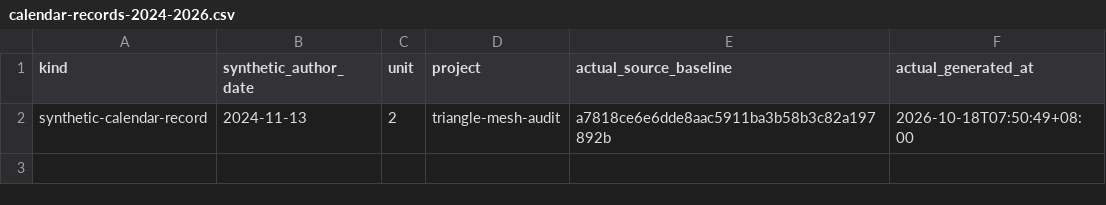
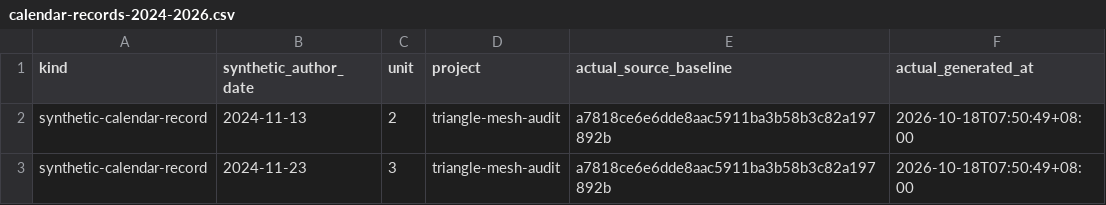
Before and after one commit to Khalil-Work/triangle-mesh-audit, a CSV file: docs/calendar-records-2024-2026.csv, drawn as a sheet.

Commit message:
docs: synthetic calendar record 2024-11-23 unit 3
Documentation calendar reconstruction generated on 2026-10-18. Historical author dates do not date source development.

```diff
--- a/docs/calendar-records-2024-2026.csv
+++ b/docs/calendar-records-2024-2026.csv
@@ -2 +2,2 @@ kind,synthetic_author_date,unit,project,actual_source_baseline,actual_generated_
 synthetic-calendar-record,2024-11-13,2,triangle-mesh-audit,a7818ce6e6dde8aac5911ba3b58b3c82a197892b,2026-10-18T07:50:49+08:00
+synthetic-calendar-record,2024-11-23,3,triangle-mesh-audit,a7818ce6e6dde8aac5911ba3b58b3c82a197892b,2026-10-18T07:50:49+08:00
```
